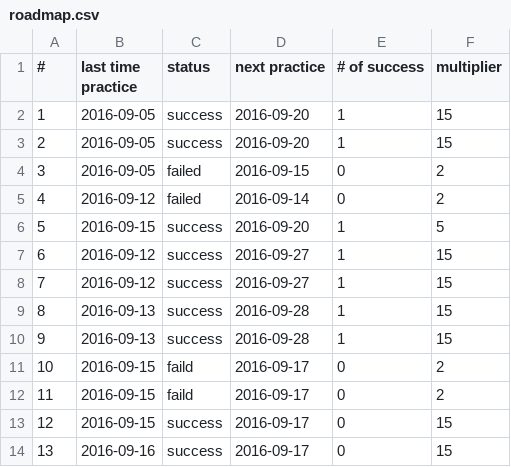
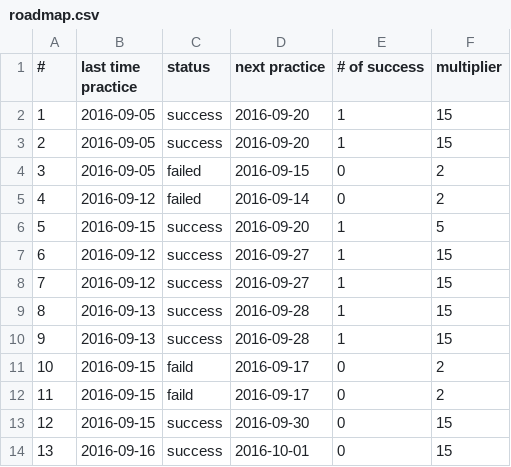
Before and after one commit to chiihuang/leetcode-cpp, a CSV file: roadmap.csv, drawn as a sheet.

Commit message:
Update roadmap.csv

```diff
--- a/roadmap.csv
+++ b/roadmap.csv
@@ -12,3 +12,3 @@
 11, 2016-09-15, faild, 2016-09-17, 0, 2
-12, 2016-09-15, success, 2016-09-17, 0, 15
-13, 2016-09-16, success, 2016-09-17, 0, 15
+12, 2016-09-15, success, 2016-09-30, 0, 15
+13, 2016-09-16, success, 2016-10-01, 0, 15
```
